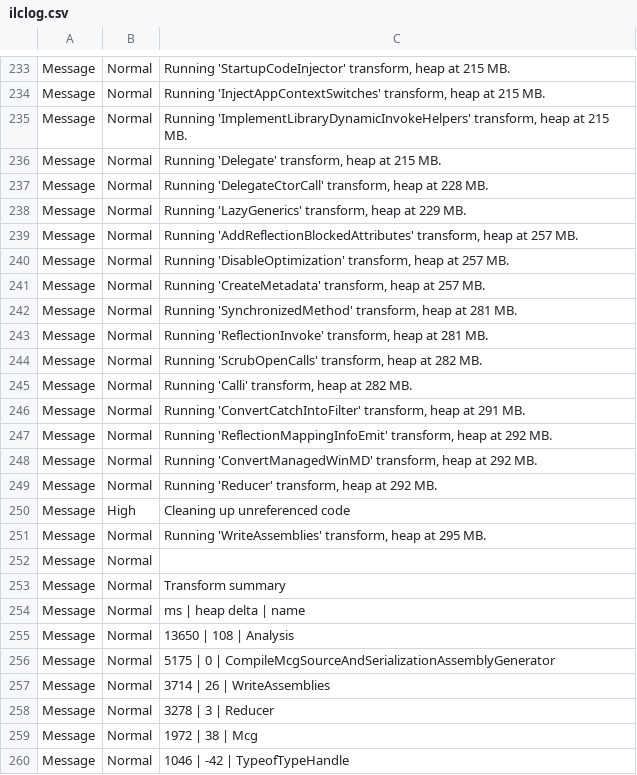
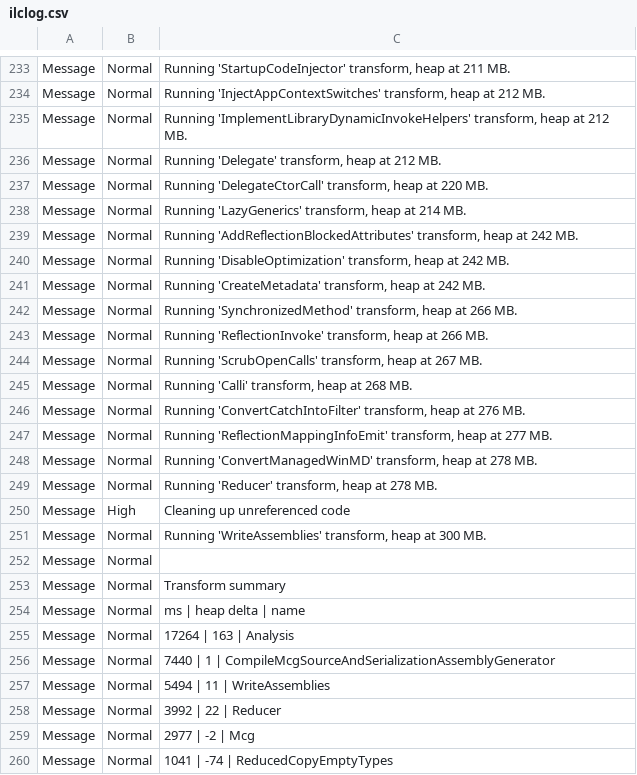
Before and after one commit to crclayton/custom-cortana-commands-template, a CSV file: CustomCortanaCommands/obj/x86/Release/ilc/ilclog.csv, drawn as a sheet; only a part is shown, gaps mark what is left out; the diff covers the shown part only.

```diff
--- a/CustomCortanaCommands/obj/x86/Release/ilc/ilclog.csv
+++ b/CustomCortanaCommands/obj/x86/Release/ilc/ilclog.csv
@@ -233,20 +233,20 @@
-"Message",Normal,"Running 'StartupCodeInjector' transform, heap at 215 MB."
-"Message",Normal,"Running 'InjectAppContextSwitches' transform, heap at 215 MB."
-"Message",Normal,"Running 'ImplementLibraryDynamicInvokeHelpers' transform, heap at 215 MB."
-"Message",Normal,"Running 'Delegate' transform, heap at 215 MB."
-"Message",Normal,"Running 'DelegateCtorCall' transform, heap at 228 MB."
-"Message",Normal,"Running 'LazyGenerics' transform, heap at 229 MB."
-"Message",Normal,"Running 'AddReflectionBlockedAttributes' transform, heap at 257 MB."
-"Message",Normal,"Running 'DisableOptimization' transform, heap at 257 MB."
-"Message",Normal,"Running 'CreateMetadata' transform, heap at 257 MB."
-"Message",Normal,"Running 'SynchronizedMethod' transform, heap at 281 MB."
-"Message",Normal,"Running 'ReflectionInvoke' transform, heap at 281 MB."
-"Message",Normal,"Running 'ScrubOpenCalls' transform, heap at 282 MB."
-"Message",Normal,"Running 'Calli' transform, heap at 282 MB."
-"Message",Normal,"Running 'ConvertCatchIntoFilter' transform, heap at 291 MB."
-"Message",Normal,"Running 'ReflectionMappingInfoEmit' transform, heap at 292 MB."
-"Message",Normal,"Running 'ConvertManagedWinMD' transform, heap at 292 MB."
-"Message",Normal,"Running 'Reducer' transform, heap at 292 MB."
+"Message",Normal,"Running 'StartupCodeInjector' transform, heap at 211 MB."
+"Message",Normal,"Running 'InjectAppContextSwitches' transform, heap at 212 MB."
+"Message",Normal,"Running 'ImplementLibraryDynamicInvokeHelpers' transform, heap at 212 MB."
+"Message",Normal,"Running 'Delegate' transform, heap at 212 MB."
+"Message",Normal,"Running 'DelegateCtorCall' transform, heap at 220 MB."
+"Message",Normal,"Running 'LazyGenerics' transform, heap at 214 MB."
+"Message",Normal,"Running 'AddReflectionBlockedAttributes' transform, heap at 242 MB."
+"Message",Normal,"Running 'DisableOptimization' transform, heap at 242 MB."
+"Message",Normal,"Running 'CreateMetadata' transform, heap at 242 MB."
+"Message",Normal,"Running 'SynchronizedMethod' transform, heap at 266 MB."
+"Message",Normal,"Running 'ReflectionInvoke' transform, heap at 266 MB."
+"Message",Normal,"Running 'ScrubOpenCalls' transform, heap at 267 MB."
+"Message",Normal,"Running 'Calli' transform, heap at 268 MB."
+"Message",Normal,"Running 'ConvertCatchIntoFilter' transform, heap at 276 MB."
+"Message",Normal,"Running 'ReflectionMappingInfoEmit' transform, heap at 277 MB."
+"Message",Normal,"Running 'ConvertManagedWinMD' transform, heap at 278 MB."
+"Message",Normal,"Running 'Reducer' transform, heap at 278 MB."
 "Message",High,"Cleaning up unreferenced code"
-"Message",Normal,"Running 'WriteAssemblies' transform, heap at 295 MB."
+"Message",Normal,"Running 'WriteAssemblies' transform, heap at 300 MB."
 "Message",Normal,""
@@ -254,7 +254,7 @@
 "Message",Normal,"   ms | heap delta | name"
-"Message",Normal," 13650 |        108 | Analysis"
-"Message",Normal,"  5175 |          0 | CompileMcgSourceAndSerializationAssemblyGenerator"
-"Message",Normal,"  3714 |         26 | WriteAssemblies"
-"Message",Normal,"  3278 |          3 | Reducer"
-"Message",Normal,"  1972 |         38 | Mcg"
-"Message",Normal,"  1046 |        -42 | TypeofTypeHandle"
+"Message",Normal," 17264 |        163 | Analysis"
+"Message",Normal,"  7440 |          1 | CompileMcgSourceAndSerializationAssemblyGenerator"
+"Message",Normal,"  5494 |         11 | WriteAssemblies"
+"Message",Normal,"  3992 |         22 | Reducer"
+"Message",Normal,"  2977 |         -2 | Mcg"
+"Message",Normal,"  1041 |        -74 | ReducedCopyEmptyTypes"
```
Also changed, not shown: 2 added rows, 2 removed rows, 1 moved row and 92 edited cells elsewhere in this file, CustomCortanaCommands/obj/x86/Release/ilc/intermediate/ILTransformed/CustomCortanaCommands.csv, CustomCortanaCommands/obj/x86/Release/ilc/intermediate/ILTransformed/CustomCortanaCommands.reflectionlog.csv, 55 other files.
